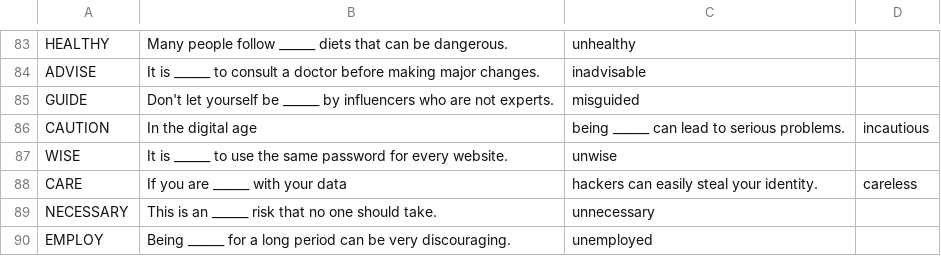
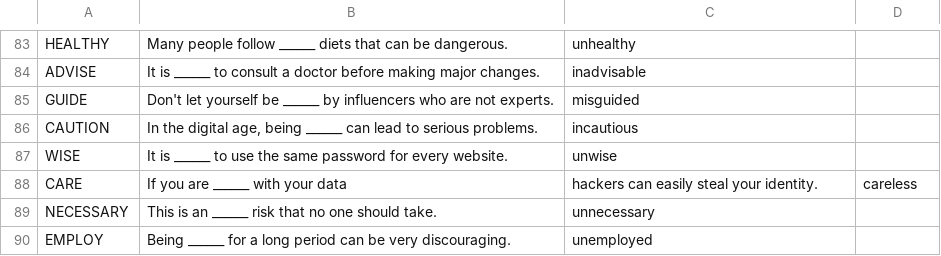
Before and after one commit to henrypamo-dotcom/fce-master-app, a CSV file: fce_data.csv, drawn as a sheet; only a part is shown, gaps mark what is left out; removed rows and columns are numbered as before the commit, all else as after; the diff names each change by its address in the sheet, - before the commit and + after, or states it on an @@ line.

Commit message:
Update fce_data.csv

```diff
--- a/fce_data.csv
+++ b/fce_data.csv
-row 86: CAUTION | In the digital age | being ______ can lead to serious problems. | incautious
+row 86: CAUTION | In the digital age, being ______ can lead to serious problems. | incautious
```
